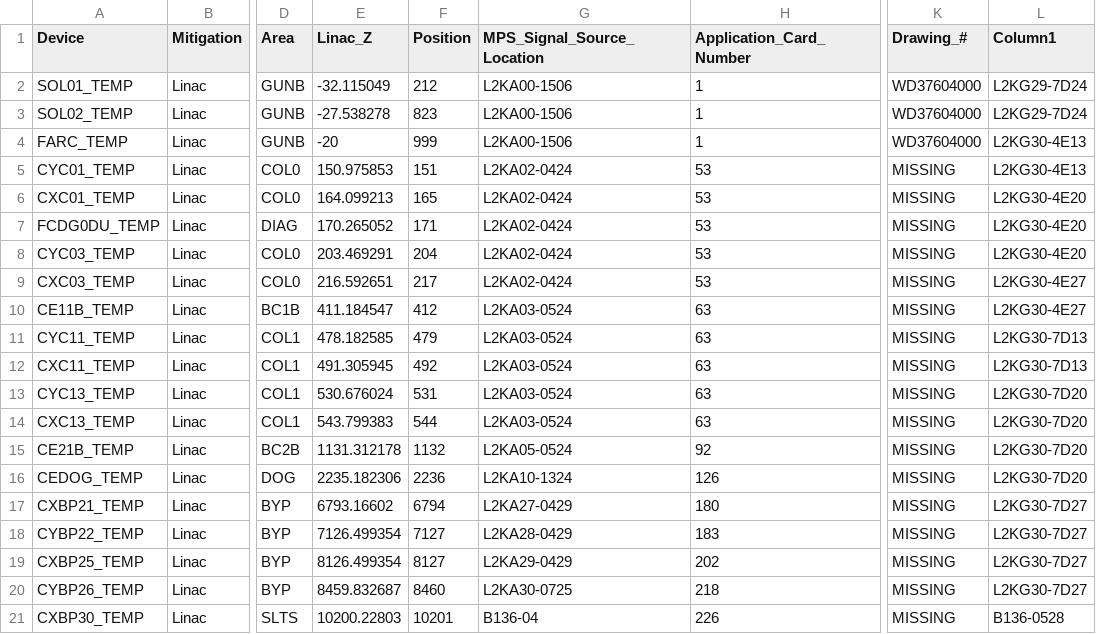
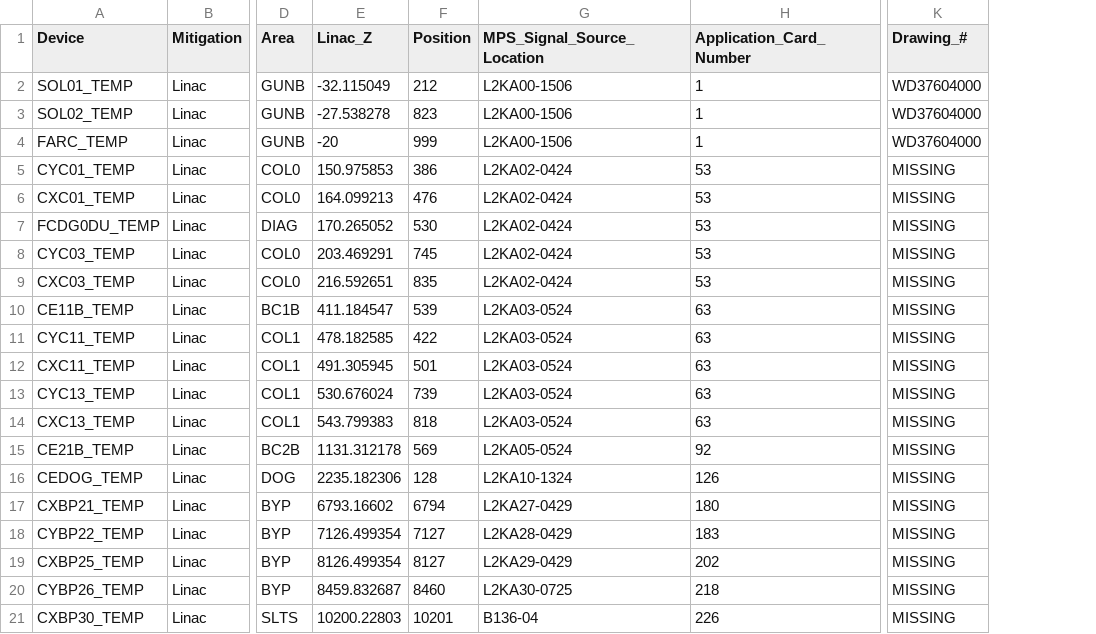
Before and after one commit to slaclab/mps_database, a CSV file: import/TEMP/Devices.csv, drawn as a sheet; only a part is shown, gaps mark what is left out; the diff covers the shown part only; the diff names each change by its address in the sheet, - before the commit and + after, or states it on an @@ line.

```diff
--- a/import/TEMP/Devices.csv
+++ b/import/TEMP/Devices.csv
-column L (Column1), rows 2-21: L2KG29-7D24 | L2KG29-7D24 | L2KG30-4E13 | L2KG30-4E13 | L2KG30-4E20 | L2KG30-4E20 | L2KG30-4E20 | L2KG30-4E27 | L2KG30-4E27 | L2KG30-7D13 | L2KG30-7D13 | L2KG30-7D20 | L2KG30-7D20 | L2KG30-7D20 | L2KG30-7D20 | L2KG30-7D27 | L2KG30-7D27 | L2KG30-7D27 | L2KG30-7D27 | B136-0528
-F5 (Position): 151
+F5 (Position): 386
-F6 (Position): 165
+F6 (Position): 476
-F7 (Position): 171
+F7 (Position): 530
-F8 (Position): 204
+F8 (Position): 745
-F9 (Position): 217
+F9 (Position): 835
-F10 (Position): 412
+F10 (Position): 539
-F11 (Position): 479
+F11 (Position): 422
-F12 (Position): 492
+F12 (Position): 501
-F13 (Position): 531
+F13 (Position): 739
-F14 (Position): 544
+F14 (Position): 818
-F15 (Position): 1132
+F15 (Position): 569
-F16 (Position): 2236
+F16 (Position): 128
```
Also changed, not shown: 7 edited cells elsewhere in this file, import/Crates.csv, import/PBLM/Devices.csv, 22 other files.
